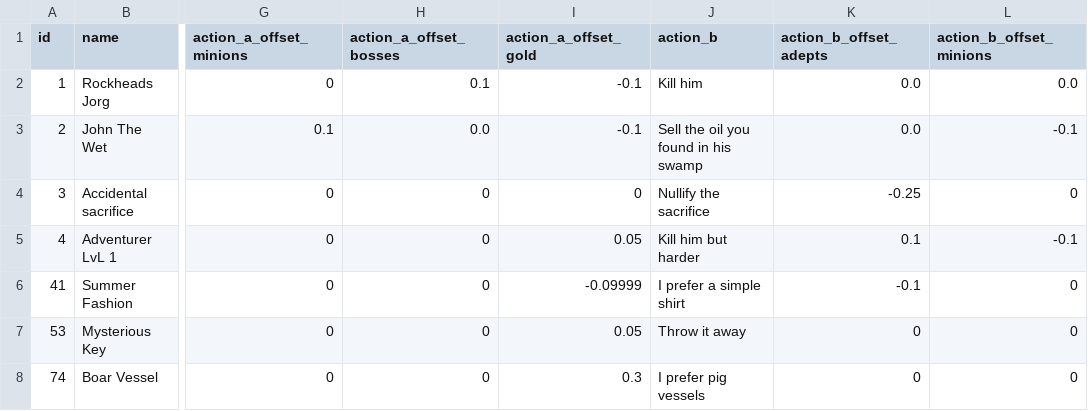
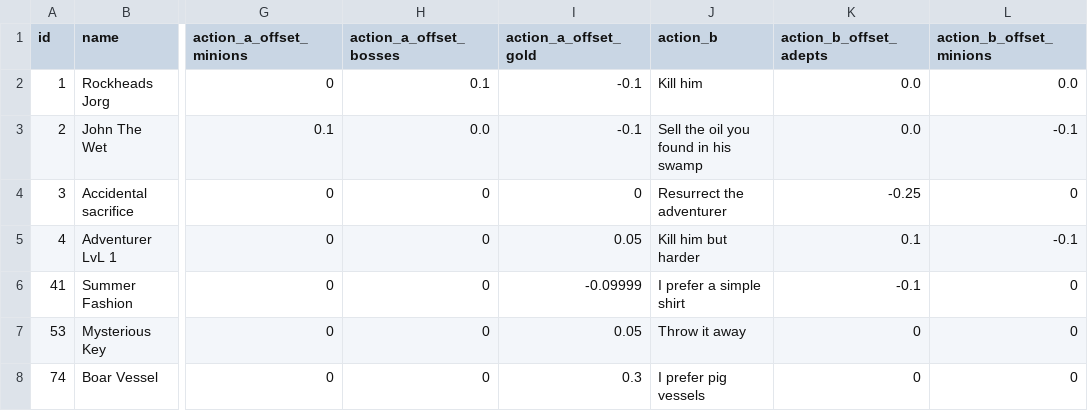
Before and after one commit to DiasporaGames/Dungeon-Legacy-Events, a CSV file: basic_events.csv, drawn as a sheet; only a part is shown, gaps mark what is left out; the diff names each change by its address in the sheet, - before the commit and + after, or states it on an @@ line.

Commit message:
Update basic_events.csv

```diff
--- a/basic_events.csv
+++ b/basic_events.csv
-J4 (action_b): Nullify the sacrifice
+J4 (action_b): Resurrect the adventurer
```
